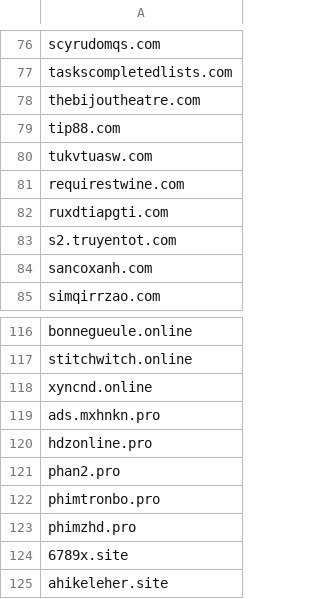
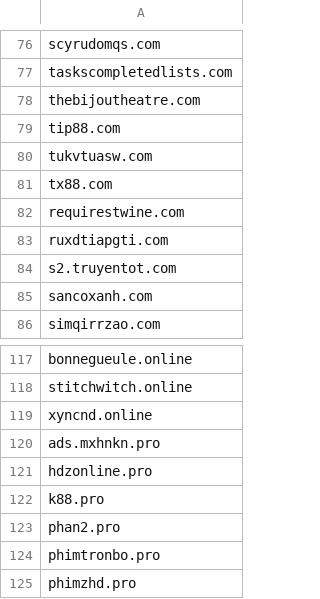
Before and after one commit to DiAn-city/DNSLists, a CSV file: BlockDNS.csv, drawn as a sheet; only a part is shown, gaps mark what is left out; the shorter side is filled out with more unchanged rows.

Commit message:
Update BlockDNS.csv ads rophim
tx88.com, k88.pro

```diff
--- a/BlockDNS.csv
+++ b/BlockDNS.csv
@@ -80,2 +80,3 @@ tip88.com
 tukvtuasw.com
+tx88.com
 requirestwine.com
@@ -120,2 +121,3 @@ ads.mxhnkn.pro
 hdzonline.pro
+k88.pro
 phan2.pro
```
